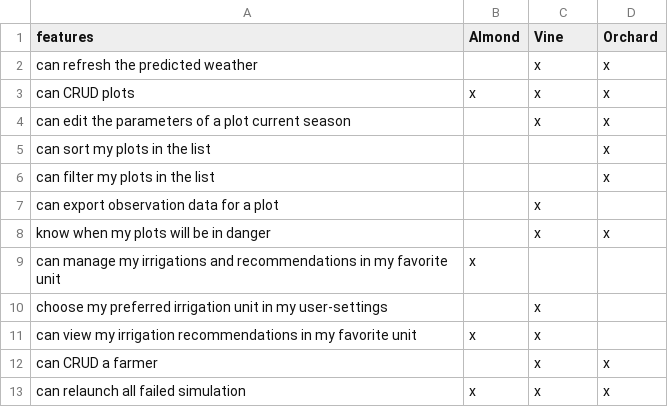
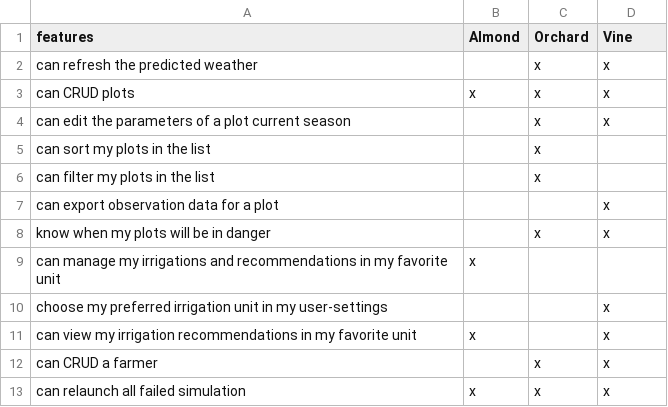
Before and after one commit to Hyrlos/CoNoConcepts_ThomasGEORGES_LIRMM, a CSV file: CSVs/ctxR_products2features_Example.csv, drawn as a sheet.

```diff
--- a/CSVs/ctxR_products2features_Example.csv
+++ b/CSVs/ctxR_products2features_Example.csv
@@ -1,2 +1,2 @@
-features,Almond,Vine,Orchard
+features,Almond,Orchard,Vine
 can refresh the predicted weather,,x,x
@@ -4,9 +4,9 @@ can CRUD plots,x,x,x
 can edit the parameters of a plot current season ,,x,x
-can sort my plots in the list,,,x
-can filter my plots in the list,,,x
-can export observation data for a plot,,x,
+can sort my plots in the list,,x,
+can filter my plots in the list,,x,
+can export observation data for a plot,,,x
 know when my plots will be in danger,,x,x
 can manage my irrigations and recommendations in my favorite unit,x,,
-choose my preferred irrigation unit in my user-settings,,x,
-can view my irrigation recommendations in my favorite unit,x,x,
+choose my preferred irrigation unit in my user-settings,,,x
+can view my irrigation recommendations in my favorite unit,x,,x
 can CRUD a farmer,,x,x
```
Also changed, not shown: CSVs/ctxF_changes_Example.csv, CSVs/ctxR_changes2diffs_Example.csv, 10 other files.
